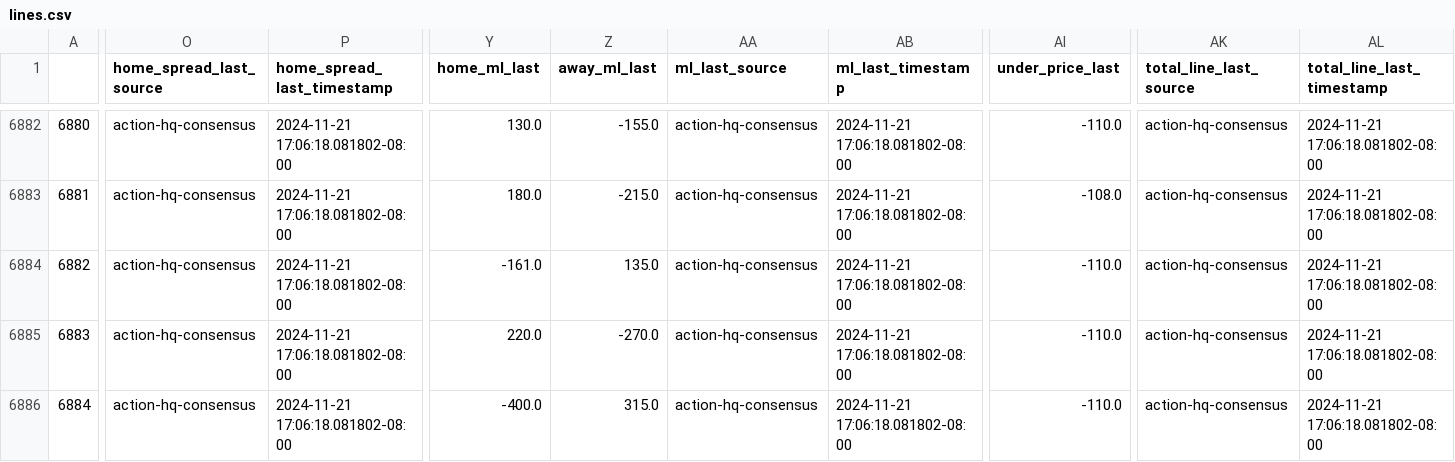
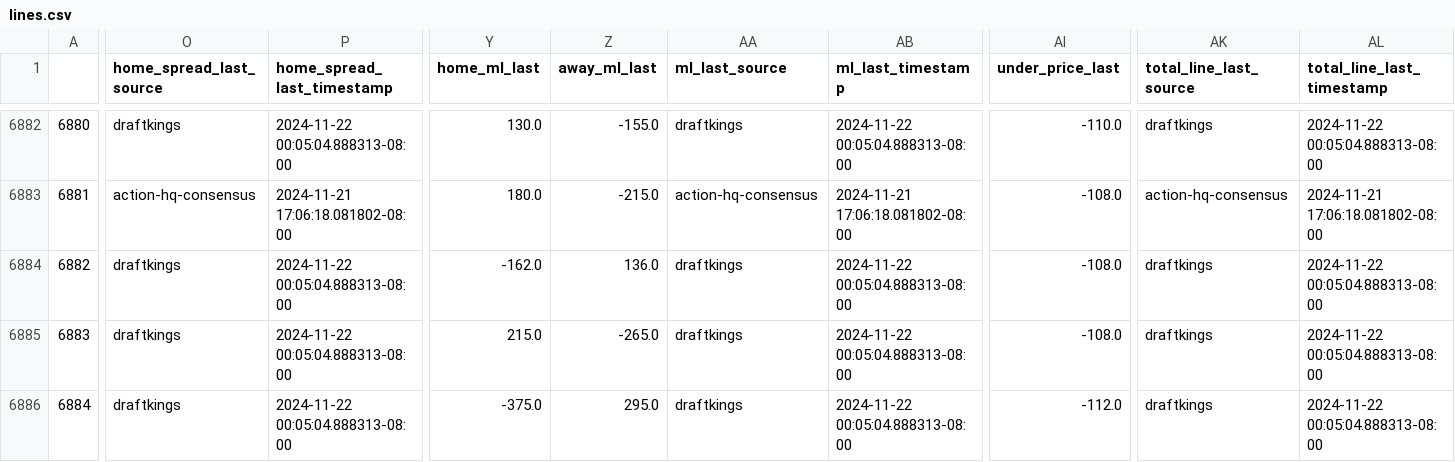
Before and after one commit to greerreNFL/nfelomarket_data, a CSV file: Data/lines.csv, drawn as a sheet; only a part is shown, gaps mark what is left out; the diff covers the shown part only; the diff names each change by its address in the sheet, - before the commit and + after, or states it on an @@ line.

```diff
--- a/Data/lines.csv
+++ b/Data/lines.csv
-O6882 (home_spread_last_source): action-hq-consensus
+O6882 (home_spread_last_source): draftkings
-P6882 (home_spread_last_timestamp): 2024-11-21 17:06:18.081802-08:00
+P6882 (home_spread_last_timestamp): 2024-11-22 00:05:04.888313-08:00
-AA6882 (ml_last_source): action-hq-consensus
+AA6882 (ml_last_source): draftkings
-AB6882 (ml_last_timestamp): 2024-11-21 17:06:18.081802-08:00
+AB6882 (ml_last_timestamp): 2024-11-22 00:05:04.888313-08:00
-AK6882 (total_line_last_source): action-hq-consensus
+AK6882 (total_line_last_source): draftkings
-AL6882 (total_line_last_timestamp): 2024-11-21 17:06:18.081802-08:00
+AL6882 (total_line_last_timestamp): 2024-11-22 00:05:04.888313-08:00
-O6884:O6886 (home_spread_last_source): action-hq-consensus
+O6884:O6886 (home_spread_last_source): draftkings
-P6884:P6886 (home_spread_last_timestamp): 2024-11-21 17:06:18.081802-08:00
+P6884:P6886 (home_spread_last_timestamp): 2024-11-22 00:05:04.888313-08:00
-Y6884 (home_ml_last): -161.0
+Y6884 (home_ml_last): -162.0
-Z6884 (away_ml_last): 135.0
+Z6884 (away_ml_last): 136.0
-AA6884:AA6886 (ml_last_source): action-hq-consensus
+AA6884:AA6886 (ml_last_source): draftkings
-AB6884:AB6886 (ml_last_timestamp): 2024-11-21 17:06:18.081802-08:00
+AB6884:AB6886 (ml_last_timestamp): 2024-11-22 00:05:04.888313-08:00
-AI6884:AI6885 (under_price_last): -110.0
+AI6884:AI6885 (under_price_last): -108.0
-AK6884:AK6886 (total_line_last_source): action-hq-consensus
+AK6884:AK6886 (total_line_last_source): draftkings
-AL6884:AL6886 (total_line_last_timestamp): 2024-11-21 17:06:18.081802-08:00
+AL6884:AL6886 (total_line_last_timestamp): 2024-11-22 00:05:04.888313-08:00
-Y6885 (home_ml_last): 220.0
+Y6885 (home_ml_last): 215.0
-Z6885 (away_ml_last): -270.0
+Z6885 (away_ml_last): -265.0
-Y6886 (home_ml_last): -400.0
+Y6886 (home_ml_last): -375.0
-Z6886 (away_ml_last): 315.0
+Z6886 (away_ml_last): 295.0
-AI6886 (under_price_last): -110.0
+AI6886 (under_price_last): -112.0
```
Also changed, not shown: 86 edited cells elsewhere in this file.
